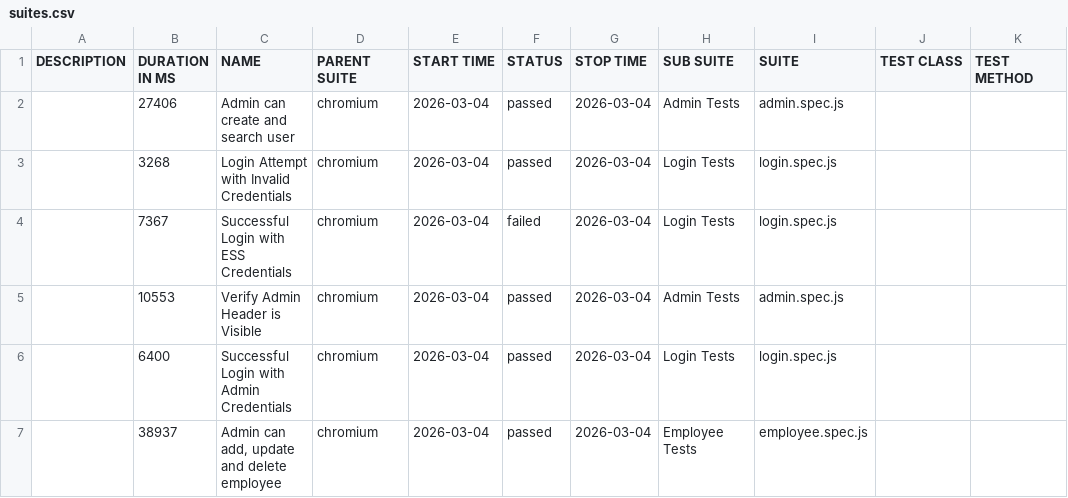
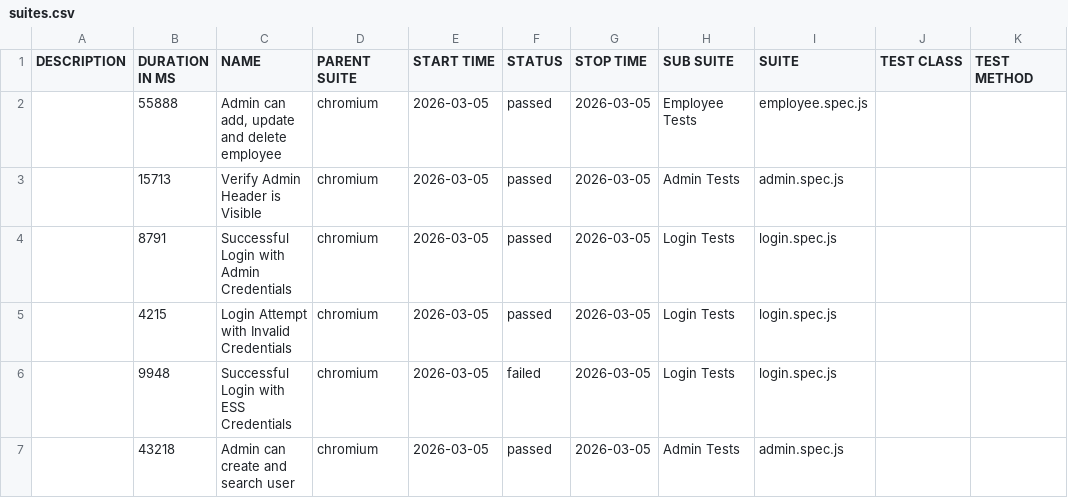
Before and after one commit to fakhrezasusilos/OrangeHRM-Automation-Framework, a CSV file: data/suites.csv, drawn as a sheet.

```diff
--- a/data/suites.csv
+++ b/data/suites.csv
@@ -1,7 +1,7 @@
 "DESCRIPTION","DURATION IN MS","NAME","PARENT SUITE","START TIME","STATUS","STOP TIME","SUB SUITE","SUITE","TEST CLASS","TEST METHOD"
-"","27406","Admin can create and search user","chromium","2026-03-04","passed","2026-03-04","Admin Tests","admin.spec.js","",""
-"","3268","Login Attempt with Invalid Credentials","chromium","2026-03-04","passed","2026-03-04","Login Tests","login.spec.js","",""
-"","7367","Successful Login with ESS Credentials","chromium","2026-03-04","failed","2026-03-04","Login Tests","login.spec.js","",""
-"","10553","Verify Admin Header is Visible","chromium","2026-03-04","passed","2026-03-04","Admin Tests","admin.spec.js","",""
-"","6400","Successful Login with Admin Credentials","chromium","2026-03-04","passed","2026-03-04","Login Tests","login.spec.js","",""
-"","38937","Admin can add, update and delete employee","chromium","2026-03-04","passed","2026-03-04","Employee Tests","employee.spec.js","",""
+"","55888","Admin can add, update and delete employee","chromium","2026-03-05","passed","2026-03-05","Employee Tests","employee.spec.js","",""
+"","15713","Verify Admin Header is Visible","chromium","2026-03-05","passed","2026-03-05","Admin Tests","admin.spec.js","",""
+"","8791","Successful Login with Admin Credentials","chromium","2026-03-05","passed","2026-03-05","Login Tests","login.spec.js","",""
+"","4215","Login Attempt with Invalid Credentials","chromium","2026-03-05","passed","2026-03-05","Login Tests","login.spec.js","",""
+"","9948","Successful Login with ESS Credentials","chromium","2026-03-05","failed","2026-03-05","Login Tests","login.spec.js","",""
+"","43218","Admin can create and search user","chromium","2026-03-05","passed","2026-03-05","Admin Tests","admin.spec.js","",""
```
Also changed, not shown: 49 other files.
